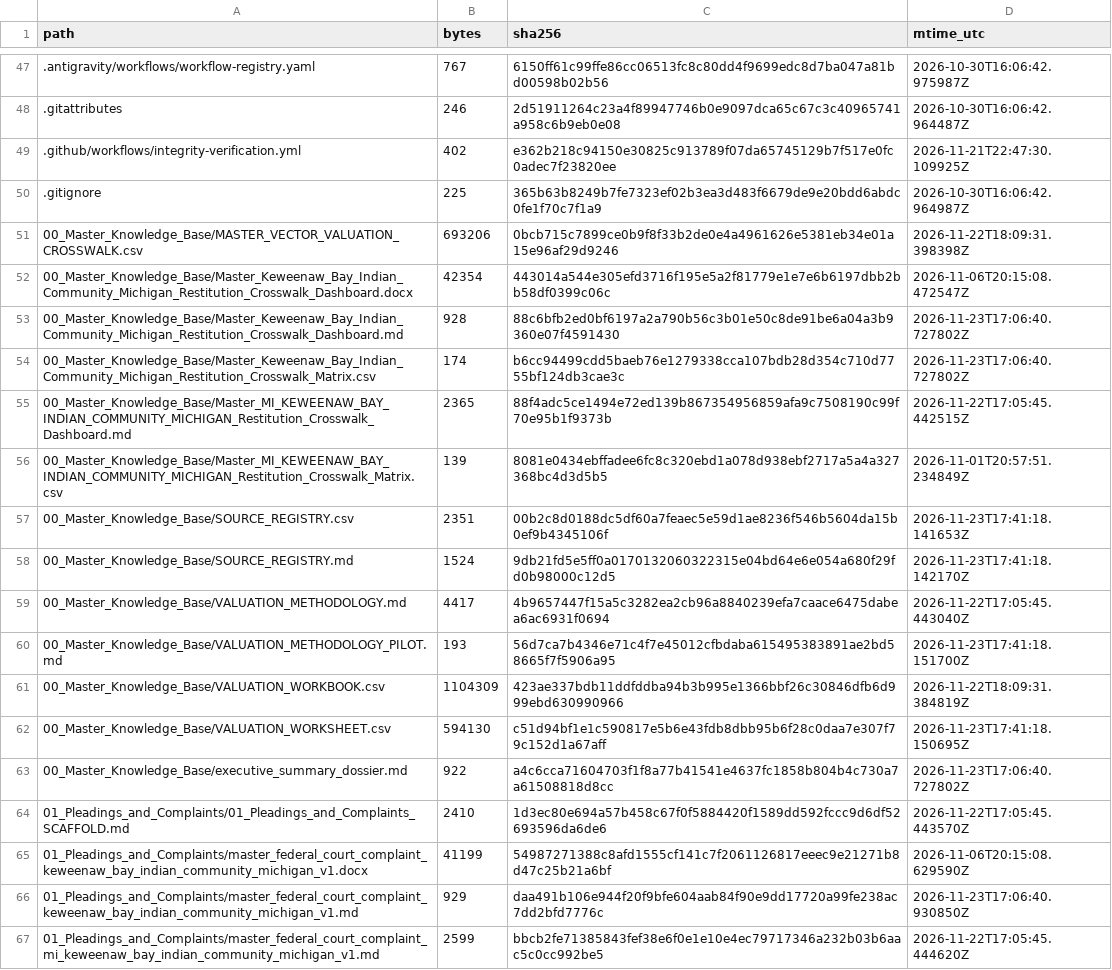
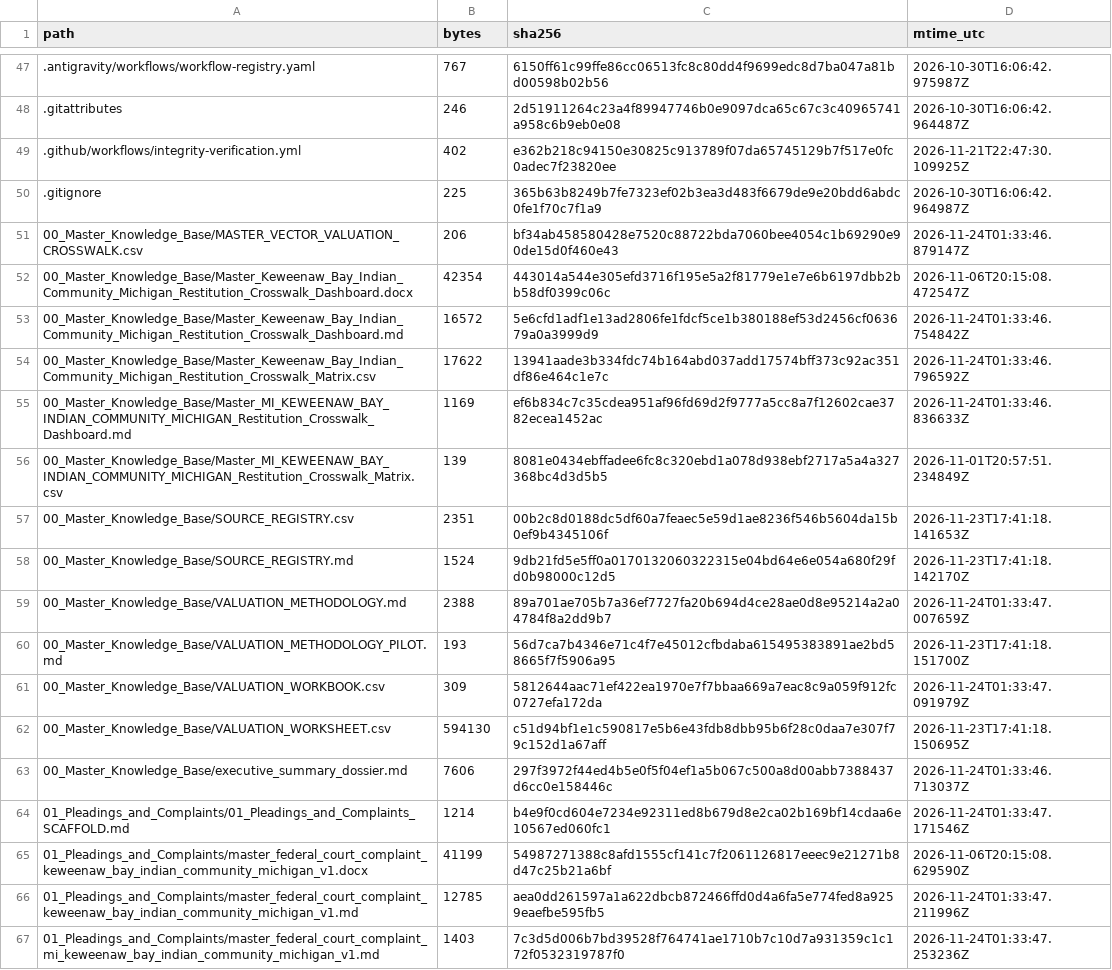
Before and after one commit to GlobalRestitutionAlliance/turtle-island-us-mi-keweenaw-bay-indian-community-michigan-master-litigation, a CSV file: 99_Archives_and_Manifests/MANIFEST_SHA256.csv, drawn as a sheet; only a part is shown, gaps mark what is left out; the diff covers the shown part only.

```diff
--- a/99_Archives_and_Manifests/MANIFEST_SHA256.csv
+++ b/99_Archives_and_Manifests/MANIFEST_SHA256.csv
@@ -50,7 +50,7 @@ path,bytes,sha256,mtime_utc
 .gitignore,225,365b63b8249b7fe7323ef02b3ea3d483f6679de9e20bdd6abdc0fe1f70c7f1a9,2026-10-30T16:06:42.964987Z
-00_Master_Knowledge_Base/MASTER_VECTOR_VALUATION_CROSSWALK.csv,693206,0bcb715c7899ce0b9f8f33b2de0e4a4961626e5381eb34e01a15e96af29d9246,2026-11-22T18:09:31.398398Z
+00_Master_Knowledge_Base/MASTER_VECTOR_VALUATION_CROSSWALK.csv,206,bf34ab458580428e7520c88722bda7060bee4054c1b69290e90de15d0f460e43,2026-11-24T01:33:46.879147Z
 00_Master_Knowledge_Base/Master_Keweenaw_Bay_Indian_Community_Michigan_Restitution_Crosswalk_Dashboard.docx,42354,443014a544e305efd3716f195e5a2f81779e1e7e6b6197dbb2bb58df0399c06c,2026-11-06T20:15:08.472547Z
-00_Master_Knowledge_Base/Master_Keweenaw_Bay_Indian_Community_Michigan_Restitution_Crosswalk_Dashboard.md,928,88c6bfb2ed0bf6197a2a790b56c3b01e50c8de91be6a04a3b9360e07f4591430,2026-11-23T17:06:40.727802Z
-00_Master_Knowledge_Base/Master_Keweenaw_Bay_Indian_Community_Michigan_Restitution_Crosswalk_Matrix.csv,174,b6cc94499cdd5baeb76e1279338cca107bdb28d354c710d7755bf124db3cae3c,2026-11-23T17:06:40.727802Z
-00_Master_Knowledge_Base/Master_MI_KEWEENAW_BAY_INDIAN_COMMUNITY_MICHIGAN_Restitution_Crosswalk_Dashboard.md,2365,88f4adc5ce1494e72ed139b867354956859afa9c7508190c99f70e95b1f9373b,2026-11-22T17:05:45.442515Z
+00_Master_Knowledge_Base/Master_Keweenaw_Bay_Indian_Community_Michigan_Restitution_Crosswalk_Dashboard.md,16572,5e6cfd1adf1e13ad2806fe1fdcf5ce1b380188ef53d2456cf063679a0a3999d9,2026-11-24T01:33:46.754842Z
+00_Master_Knowledge_Base/Master_Keweenaw_Bay_Indian_Community_Michigan_Restitution_Crosswalk_Matrix.csv,17622,13941aade3b334fdc74b164abd037add17574bff373c92ac351df86e464c1e7c,2026-11-24T01:33:46.796592Z
+00_Master_Knowledge_Base/Master_MI_KEWEENAW_BAY_INDIAN_COMMUNITY_MICHIGAN_Restitution_Crosswalk_Dashboard.md,1169,ef6b834c7c35cdea951af96fd69d2f9777a5cc8a7f12602cae3782ecea1452ac,2026-11-24T01:33:46.836633Z
 00_Master_Knowledge_Base/Master_MI_KEWEENAW_BAY_INDIAN_COMMUNITY_MICHIGAN_Restitution_Crosswalk_Matrix.csv,139,8081e0434ebffadee6fc8c320ebd1a078d938ebf2717a5a4a327368bc4d3d5b5,2026-11-01T20:57:51.234849Z
@@ -58,10 +58,10 @@ path,bytes,sha256,mtime_utc
 00_Master_Knowledge_Base/SOURCE_REGISTRY.md,1524,9db21fd5e5ff0a0170132060322315e04bd64e6e054a680f29fd0b98000c12d5,2026-11-23T17:41:18.142170Z
-00_Master_Knowledge_Base/VALUATION_METHODOLOGY.md,4417,4b9657447f15a5c3282ea2cb96a8840239efa7caace6475dabea6ac6931f0694,2026-11-22T17:05:45.443040Z
+00_Master_Knowledge_Base/VALUATION_METHODOLOGY.md,2388,89a701ae705b7a36ef7727fa20b694d4ce28ae0d8e95214a2a04784f8a2dd9b7,2026-11-24T01:33:47.007659Z
 00_Master_Knowledge_Base/VALUATION_METHODOLOGY_PILOT.md,193,56d7ca7b4346e71c4f7e45012cfbdaba615495383891ae2bd58665f7f5906a95,2026-11-23T17:41:18.151700Z
-00_Master_Knowledge_Base/VALUATION_WORKBOOK.csv,1104309,423ae337bdb11ddfddba94b3b995e1366bbf26c30846dfb6d999ebd630990966,2026-11-22T18:09:31.384819Z
+00_Master_Knowledge_Base/VALUATION_WORKBOOK.csv,309,5812644aac71ef422ea1970e7f7bbaa669a7eac8c9a059f912fc0727efa172da,2026-11-24T01:33:47.091979Z
 00_Master_Knowledge_Base/VALUATION_WORKSHEET.csv,594130,c51d94bf1e1c590817e5b6e43fdb8dbb95b6f28c0daa7e307f79c152d1a67aff,2026-11-23T17:41:18.150695Z
-00_Master_Knowledge_Base/executive_summary_dossier.md,922,a4c6cca71604703f1f8a77b41541e4637fc1858b804b4c730a7a61508818d8cc,2026-11-23T17:06:40.727802Z
-01_Pleadings_and_Complaints/01_Pleadings_and_Complaints_SCAFFOLD.md,2410,1d3ec80e694a57b458c67f0f5884420f1589dd592fccc9d6df52693596da6de6,2026-11-22T17:05:45.443570Z
+00_Master_Knowledge_Base/executive_summary_dossier.md,7606,297f3972f44ed4b5e0f5f04ef1a5b067c500a8d00abb7388437d6cc0e158446c,2026-11-24T01:33:46.713037Z
+01_Pleadings_and_Complaints/01_Pleadings_and_Complaints_SCAFFOLD.md,1214,b4e9f0cd604e7234e92311ed8b679d8e2ca02b169bf14cdaa6e10567ed060fc1,2026-11-24T01:33:47.171546Z
 01_Pleadings_and_Complaints/master_federal_court_complaint_keweenaw_bay_indian_community_michigan_v1.docx,41199,54987271388c8afd1555cf141c7f2061126817eeec9e21271b8d47c25b21a6bf,2026-11-06T20:15:08.629590Z
-01_Pleadings_and_Complaints/master_federal_court_complaint_keweenaw_bay_indian_community_michigan_v1.md,929,daa491b106e944f20f9bfe604aab84f90e9dd17720a99fe238ac7dd2bfd7776c,2026-11-23T17:06:40.930850Z
-01_Pleadings_and_Complaints/master_federal_court_complaint_mi_keweenaw_bay_indian_community_michigan_v1.md,2599,bbcb2fe71385843fef38e6f0e1e10e4ec79717346a232b03b6aac5c0cc992be5,2026-11-22T17:05:45.444620Z
+01_Pleadings_and_Complaints/master_federal_court_complaint_keweenaw_bay_indian_community_michigan_v1.md,12785,aea0dd261597a1a622dbcb872466ffd0d4a6fa5e774fed8a9259eaefbe595fb5,2026-11-24T01:33:47.211996Z
+01_Pleadings_and_Complaints/master_federal_court_complaint_mi_keweenaw_bay_indian_community_michigan_v1.md,1403,7c3d5d006b7bd39528f764741ae1710b7c10d7a931359c1c172f0532319787f0,2026-11-24T01:33:47.253236Z
```
Also changed, not shown: 80 edited cells elsewhere in this file, 37 other files.
